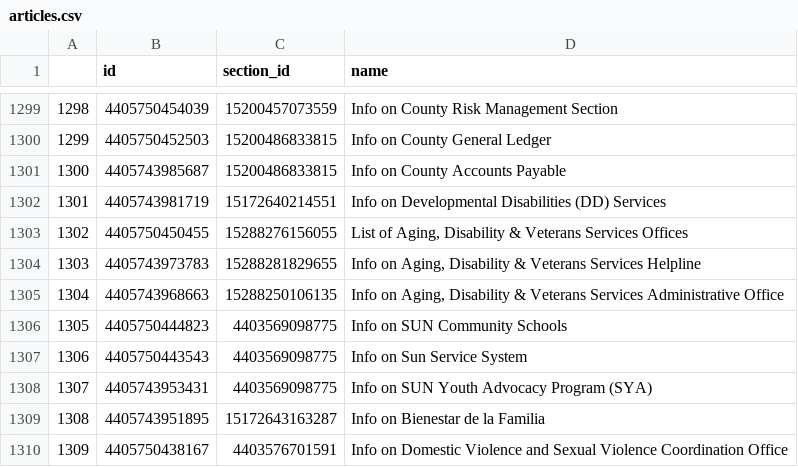
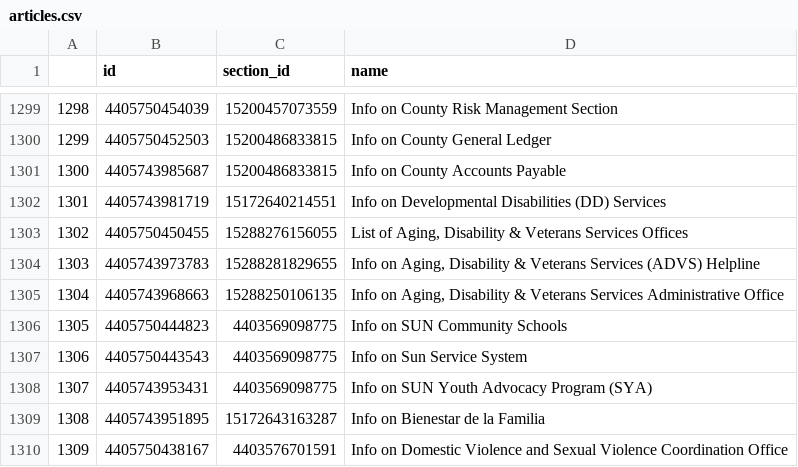
Before and after one commit to eGovPDX/zendesk-data-analysis, a CSV file: data/articles.csv, drawn as a sheet; only a part is shown, gaps mark what is left out.

```diff
--- a/data/articles.csv
+++ b/data/articles.csv
@@ -1303,3 +1303,3 @@
 "1302",4405750450455,15288276156055,"List of Aging, Disability & Veterans Services Offices"
-"1303",4405743973783,15288281829655,"Info on Aging, Disability & Veterans Services Helpline"
+"1303",4405743973783,15288281829655,"Info on Aging, Disability & Veterans Services (ADVS) Helpline"
 "1304",4405743968663,15288250106135,"Info on Aging, Disability & Veterans Services Administrative Office"
```
